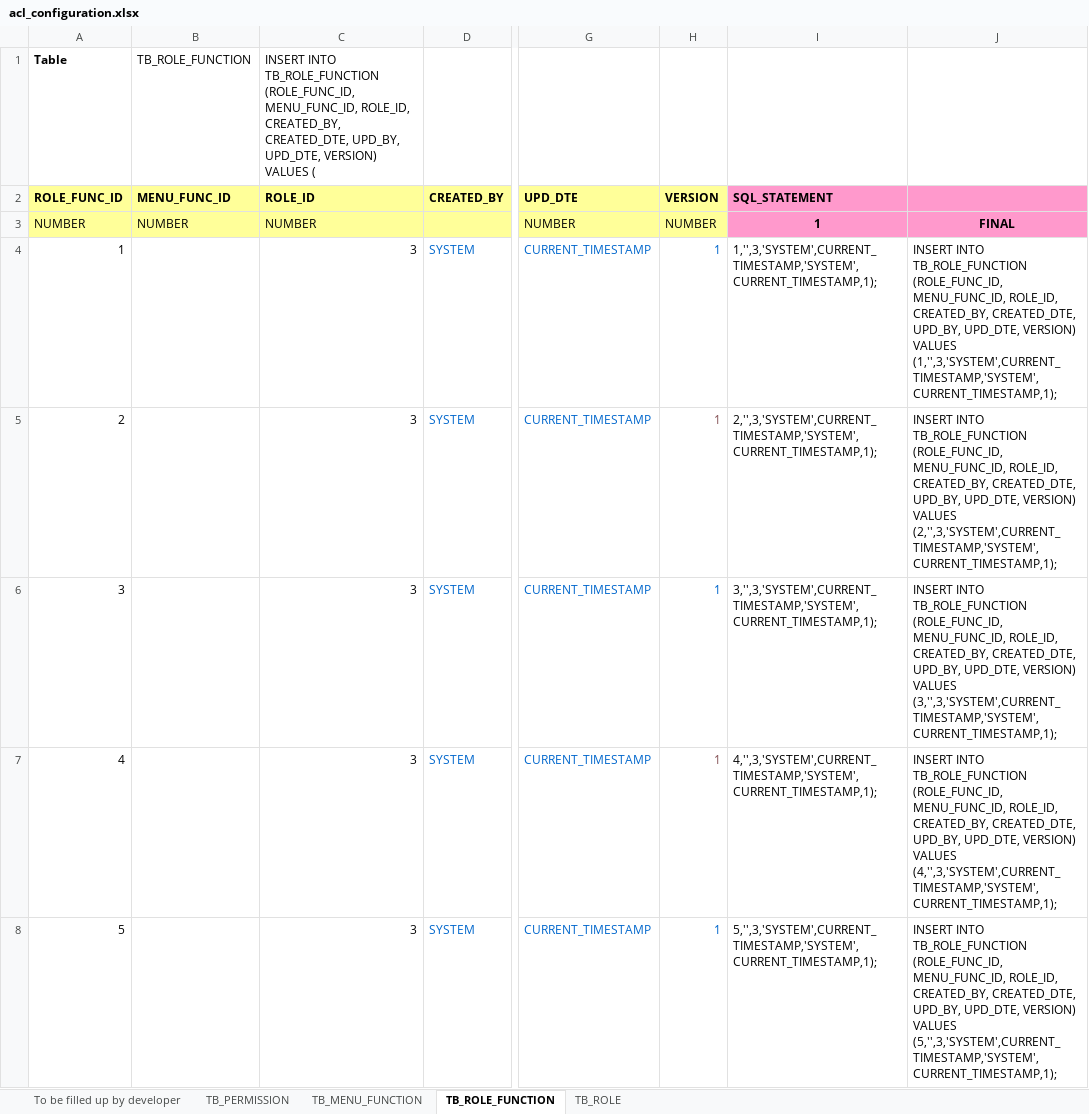
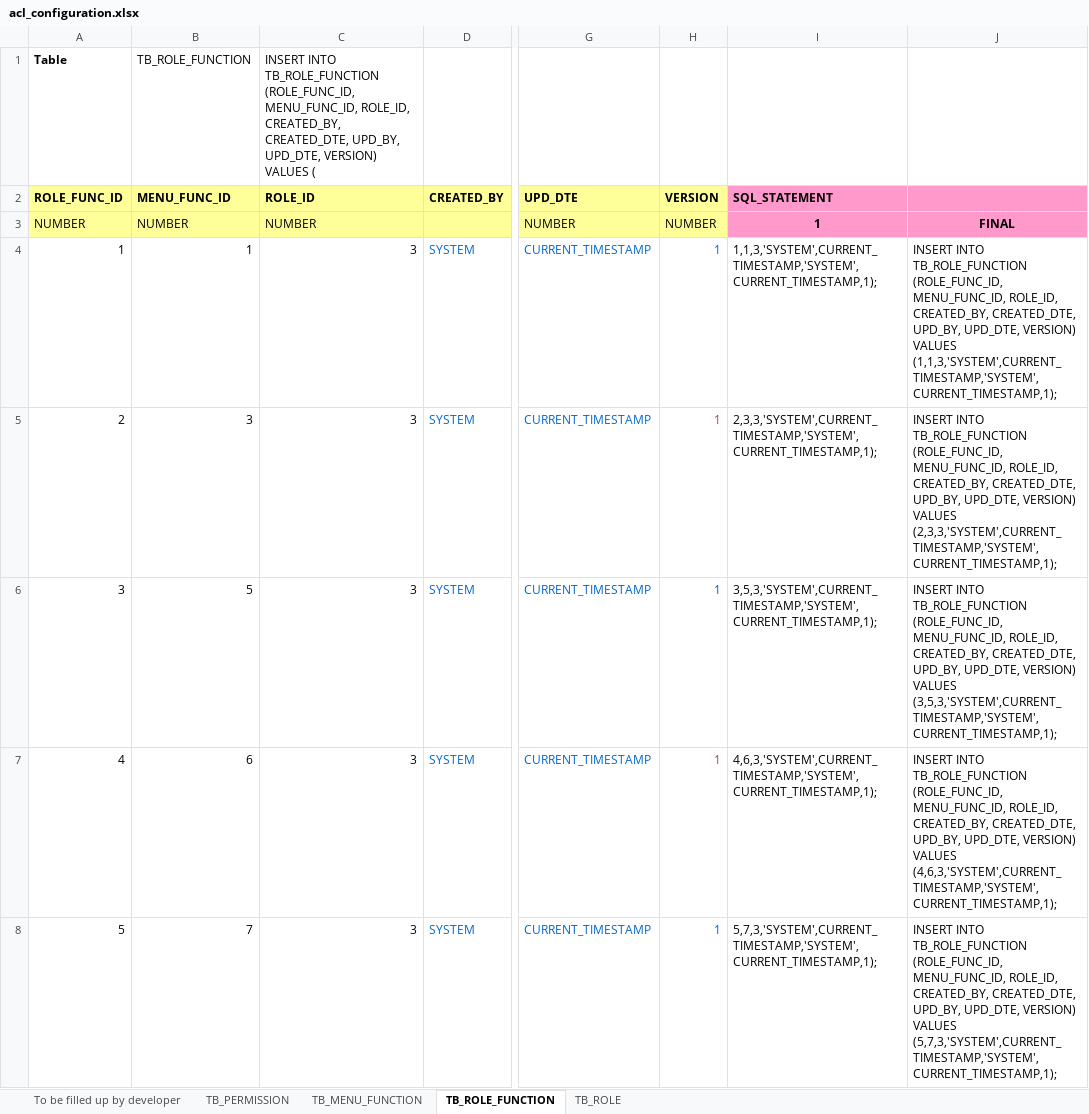
Before and after one commit to imireasa/mtech-se18-t08s, an Excel workbook: src/doc/acl/acl_configuration.xlsx, sheet TB_ROLE_FUNCTION, drawn as a sheet; only a part is shown, gaps mark what is left out; values as stored, in another font and other column widths than the file's, no borders; the diff covers the shown part only; the diff names each change by its address in the sheet, - before the commit and + after, or states it on an @@ line.

Commit message:
Updates on the data

```diff
--- a/src/doc/acl/acl_configuration.xlsx (sheet TB_ROLE_FUNCTION)
+++ b/src/doc/acl/acl_configuration.xlsx (sheet TB_ROLE_FUNCTION)
-B4 (MENU_FUNC_ID): (empty)
+B4 (MENU_FUNC_ID): 1
-I4 (SQL_STATEMENT): 1,'',3,'SYSTEM',CURRENT_TIMESTAMP,'SYSTEM',CURRENT_TIMESTAMP,1);
+I4 (SQL_STATEMENT): 1,1,3,'SYSTEM',CURRENT_TIMESTAMP,'SYSTEM',CURRENT_TIMESTAMP,1);
-J4: …VERSION) VALUES (1,'',3,'SYSTEM',CURRENT_TIMESTAMP,'SYSTEM',CURRENT_TIMESTAMP,1);
+J4: …VERSION) VALUES (1,1,3,'SYSTEM',CURRENT_TIMESTAMP,'SYSTEM',CURRENT_TIMESTAMP,1);
-B5 (MENU_FUNC_ID): (empty)
+B5 (MENU_FUNC_ID): 3
-I5 (SQL_STATEMENT): 2,'',3,'SYSTEM',CURRENT_TIMESTAMP,'SYSTEM',CURRENT_TIMESTAMP,1);
+I5 (SQL_STATEMENT): 2,3,3,'SYSTEM',CURRENT_TIMESTAMP,'SYSTEM',CURRENT_TIMESTAMP,1);
-J5: …VERSION) VALUES (2,'',3,'SYSTEM',CURRENT_TIMESTAMP,'SYSTEM',CURRENT_TIMESTAMP,1);
+J5: …VERSION) VALUES (2,3,3,'SYSTEM',CURRENT_TIMESTAMP,'SYSTEM',CURRENT_TIMESTAMP,1);
-B6 (MENU_FUNC_ID): (empty)
+B6 (MENU_FUNC_ID): 5
-I6 (SQL_STATEMENT): 3,'',3,'SYSTEM',CURRENT_TIMESTAMP,'SYSTEM',CURRENT_TIMESTAMP,1);
+I6 (SQL_STATEMENT): 3,5,3,'SYSTEM',CURRENT_TIMESTAMP,'SYSTEM',CURRENT_TIMESTAMP,1);
-J6: …VERSION) VALUES (3,'',3,'SYSTEM',CURRENT_TIMESTAMP,'SYSTEM',CURRENT_TIMESTAMP,1);
+J6: …VERSION) VALUES (3,5,3,'SYSTEM',CURRENT_TIMESTAMP,'SYSTEM',CURRENT_TIMESTAMP,1);
-B7 (MENU_FUNC_ID): (empty)
+B7 (MENU_FUNC_ID): 6
-I7 (SQL_STATEMENT): 4,'',3,'SYSTEM',CURRENT_TIMESTAMP,'SYSTEM',CURRENT_TIMESTAMP,1);
+I7 (SQL_STATEMENT): 4,6,3,'SYSTEM',CURRENT_TIMESTAMP,'SYSTEM',CURRENT_TIMESTAMP,1);
-J7: …VERSION) VALUES (4,'',3,'SYSTEM',CURRENT_TIMESTAMP,'SYSTEM',CURRENT_TIMESTAMP,1);
+J7: …VERSION) VALUES (4,6,3,'SYSTEM',CURRENT_TIMESTAMP,'SYSTEM',CURRENT_TIMESTAMP,1);
-B8 (MENU_FUNC_ID): (empty)
+B8 (MENU_FUNC_ID): 7
-I8 (SQL_STATEMENT): 5,'',3,'SYSTEM',CURRENT_TIMESTAMP,'SYSTEM',CURRENT_TIMESTAMP,1);
+I8 (SQL_STATEMENT): 5,7,3,'SYSTEM',CURRENT_TIMESTAMP,'SYSTEM',CURRENT_TIMESTAMP,1);
-J8: …VERSION) VALUES (5,'',3,'SYSTEM',CURRENT_TIMESTAMP,'SYSTEM',CURRENT_TIMESTAMP,1);
+J8: …VERSION) VALUES (5,7,3,'SYSTEM',CURRENT_TIMESTAMP,'SYSTEM',CURRENT_TIMESTAMP,1);
```
Also changed, not shown: 2 removed rows and 34 edited cells elsewhere in this sheet, sheet To be filled up by developer.
